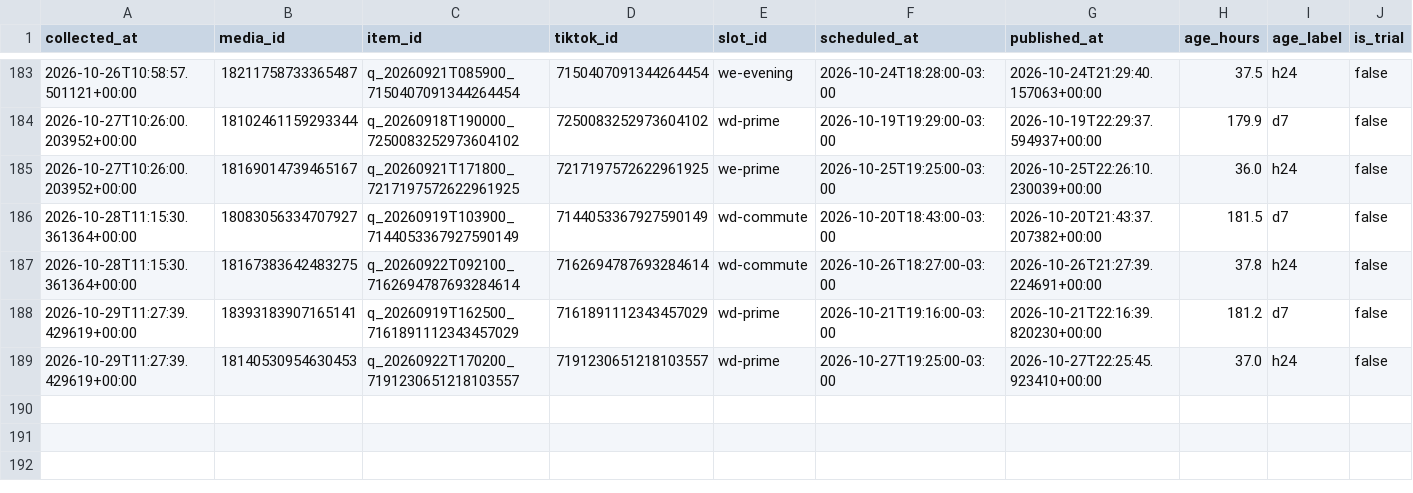
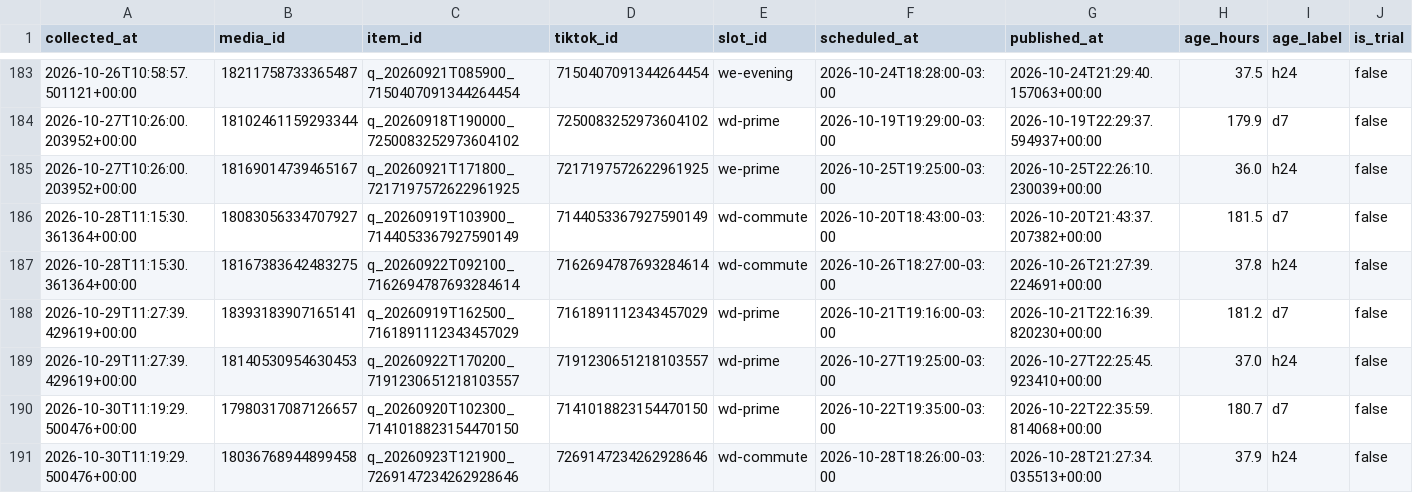
Before and after one commit to lafferreira91/tiktok_insta_lukasmax, a CSV file: data/insights.csv, drawn as a sheet; only a part is shown, gaps mark what is left out; rows hold the shown columns only; the diff names each change by its address in the sheet, - before the commit and + after, or states it on an @@ line.

Commit message:
Metricas coletadas no run 41047240409

```diff
--- a/data/insights.csv
+++ b/data/insights.csv
+row 190: 2026-10-30T11:19:29.500476+00:00 | 17980317087126657 | q_20260920T102300_7141018823154470150 | 7141018823154470150 | wd-prime | 2026-10-22T19:35:00-03:00 | 2026-10-22T22:35:59.814068+00:00 | 180.7 | d7 | false
+row 191: 2026-10-30T11:19:29.500476+00:00 | 18036768944899458 | q_20260923T121900_7269147234262928646 | 7269147234262928646 | wd-commute | 2026-10-28T18:26:00-03:00 | 2026-10-28T21:27:34.035513+00:00 | 37.9 | h24 | false
```
